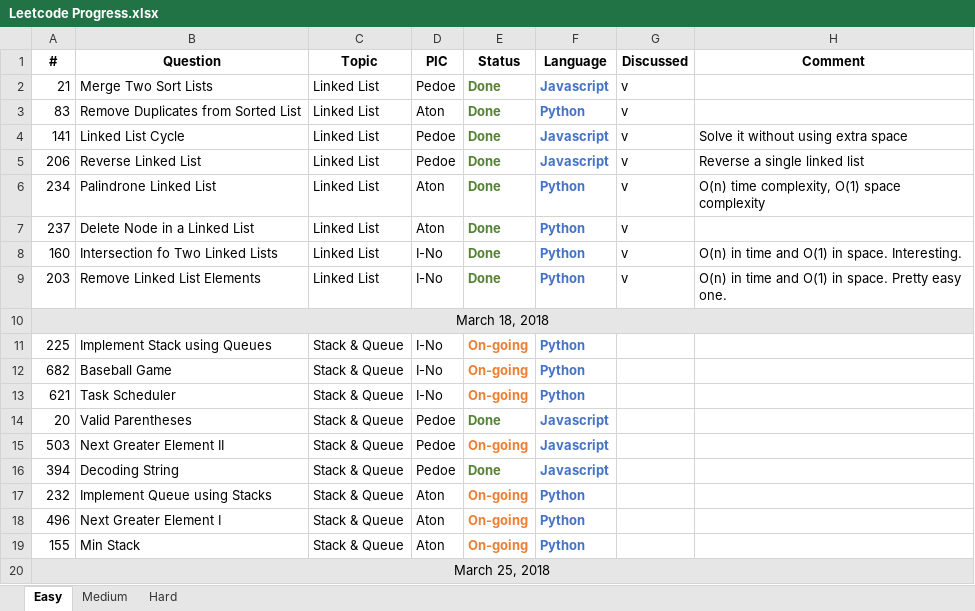
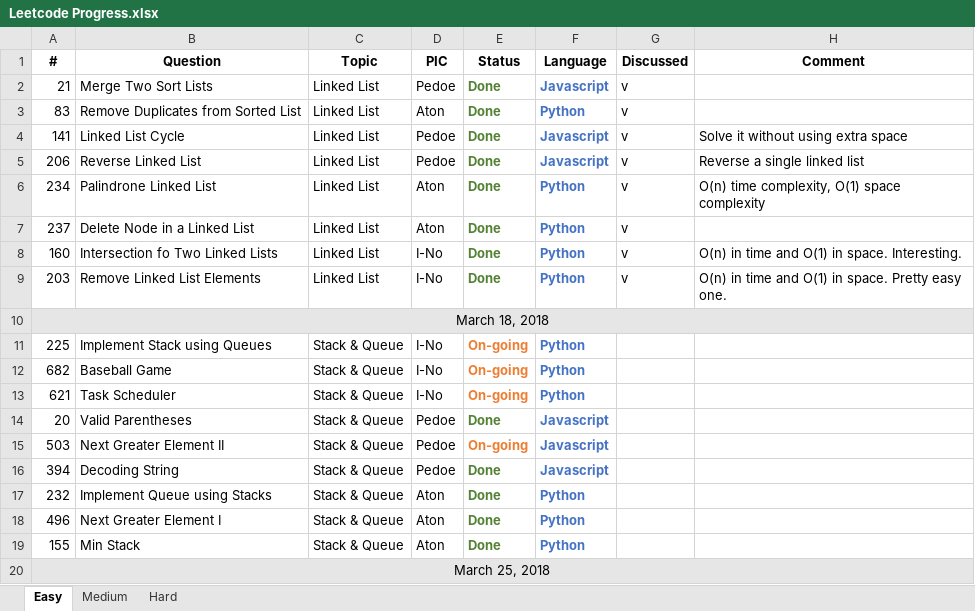
Before and after one commit to pedoe/Dream, an Excel workbook: Leetcode Progress.xlsx, sheet Easy, drawn as a sheet; values as stored, in another font and other column widths than the file's, no borders; the diff names each change by its address in the sheet, - before the commit and + after, or states it on an @@ line.

Commit message:
aton done 3 problems

```diff
--- a/Leetcode Progress.xlsx (sheet Easy)
+++ b/Leetcode Progress.xlsx (sheet Easy)
-E17:E19 (Status): On-going
+E17:E19 (Status): Done
-E17:E19 text colour: #ED7D31
+E17:E19 text colour: #548235
```
Also changed, not shown: 1 other file.
